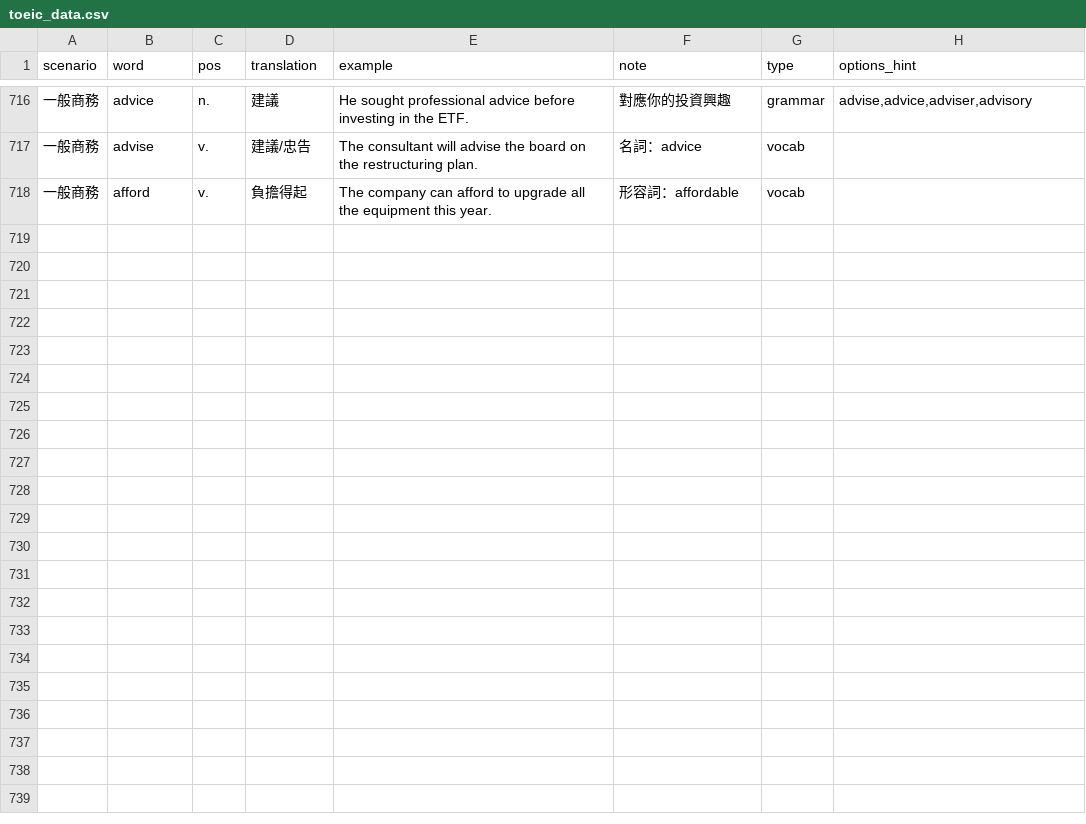
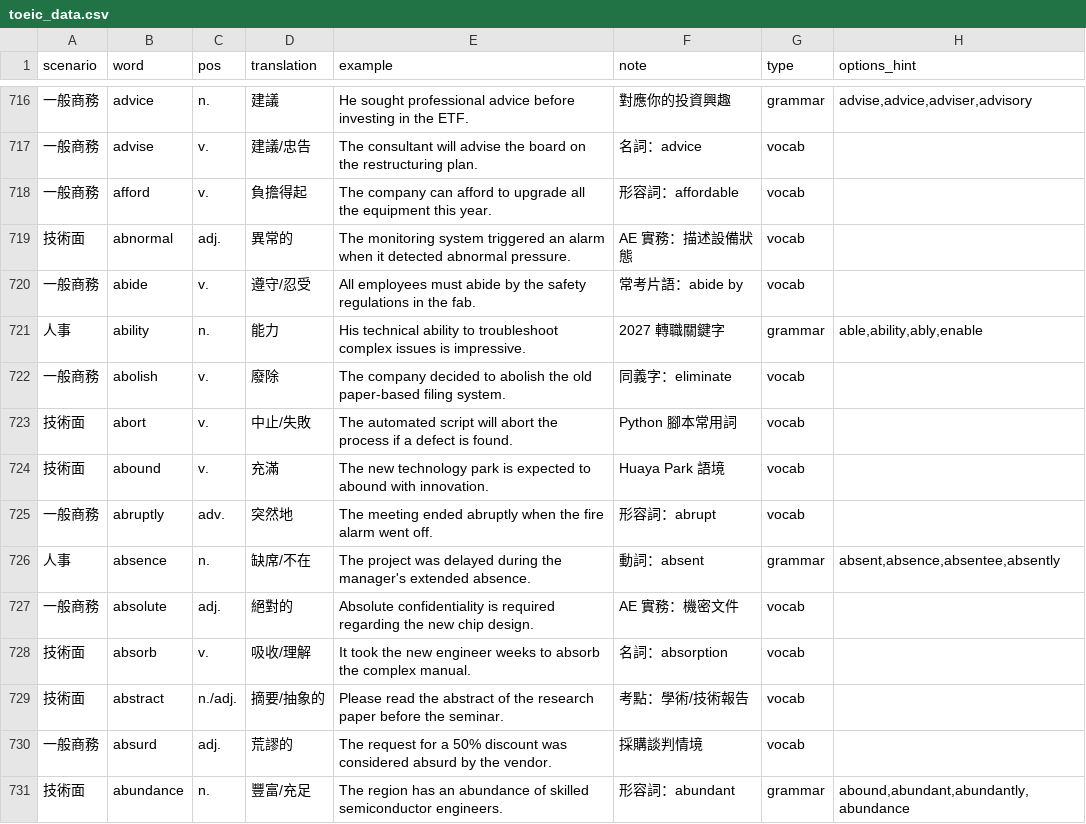
Before and after one commit to a128051757-tech/toeic_app.txt, a CSV file: toeic_data.csv, drawn as a sheet; only a part is shown, gaps mark what is left out; the diff covers the shown part only; the diff names each change by its address in the sheet, - before the commit and + after, or states it on an @@ line.

```diff
--- a/toeic_data.csv
+++ b/toeic_data.csv
+row 719: 技術面 | abnormal | adj. | 異常的 | The monitoring system triggered an alarm when it detected abnormal pressure. | AE 實務：描述設備狀態 | vocab
+row 720: 一般商務 | abide | v. | 遵守/忍受 | All employees must abide by the safety regulations in the fab. | 常考片語：abide by | vocab
+row 721: 人事 | ability | n. | 能力 | His technical ability to troubleshoot complex issues is impressive. | 2027 轉職關鍵字 | grammar | able,ability,ably,enable
+row 722: 一般商務 | abolish | v. | 廢除 | The company decided to abolish the old paper-based filing system. | 同義字：eliminate | vocab
+row 723: 技術面 | abort | v. | 中止/失敗 | The automated script will abort the process if a defect is found. | Python 腳本常用詞 | vocab
+row 724: 技術面 | abound | v. | 充滿 | The new technology park is expected to abound with innovation. | Huaya Park 語境 | vocab
+row 725: 一般商務 | abruptly | adv. | 突然地 | The meeting ended abruptly when the fire alarm went off. | 形容詞：abrupt | vocab
+row 726: 人事 | absence | n. | 缺席/不在 | The project was delayed during the manager's extended absence. | 動詞：absent | grammar | absent,absence,absentee,absently
+row 727: 一般商務 | absolute | adj. | 絕對的 | Absolute confidentiality is required regarding the new chip design. | AE 實務：機密文件 | vocab
+row 728: 技術面 | absorb | v. | 吸收/理解 | It took the new engineer weeks to absorb the complex manual. | 名詞：absorption | vocab
+row 729: 技術面 | abstract | n./adj. | 摘要/抽象的 | Please read the abstract of the research paper before the seminar. | 考點：學術/技術報告 | vocab
+row 730: 一般商務 | absurd | adj. | 荒謬的 | The request for a 50% discount was considered absurd by the vendor. | 採購談判情境 | vocab
+row 731: 技術面 | abundance | n. | 豐富/充足 | The region has an abundance of skilled semiconductor engineers. | 形容詞：abundant | grammar | abound,abundant,abundantly,abundance
```
Also changed, not shown: 12 added rows elsewhere in this file.
